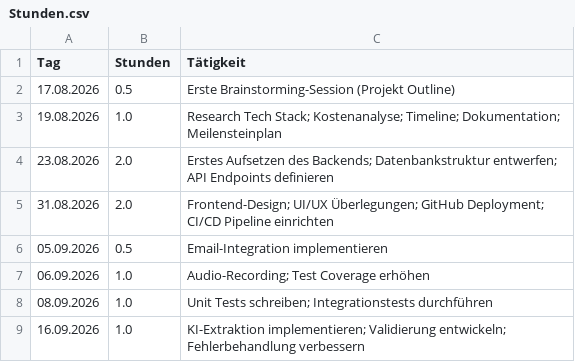
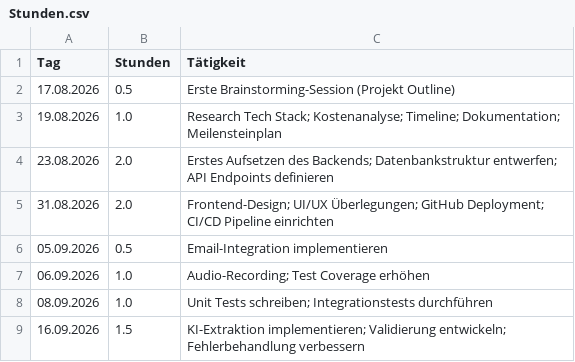
Before and after one commit to MirDochEgal555/Car-Registration, a CSV file: Stunden.csv, drawn as a sheet.

```diff
--- a/Stunden.csv
+++ b/Stunden.csv
@@ -8,2 +8,2 @@ Tag,Stunden,Tätigkeit
 08.09.2026,1.0,Unit Tests schreiben; Integrationstests durchführen
-16.09.2026,1.0,KI-Extraktion implementieren; Validierung entwickeln; Fehlerbehandlung verbessern
+16.09.2026,1.5,KI-Extraktion implementieren; Validierung entwickeln; Fehlerbehandlung verbessern
```
Also changed, not shown: 6 other files.
